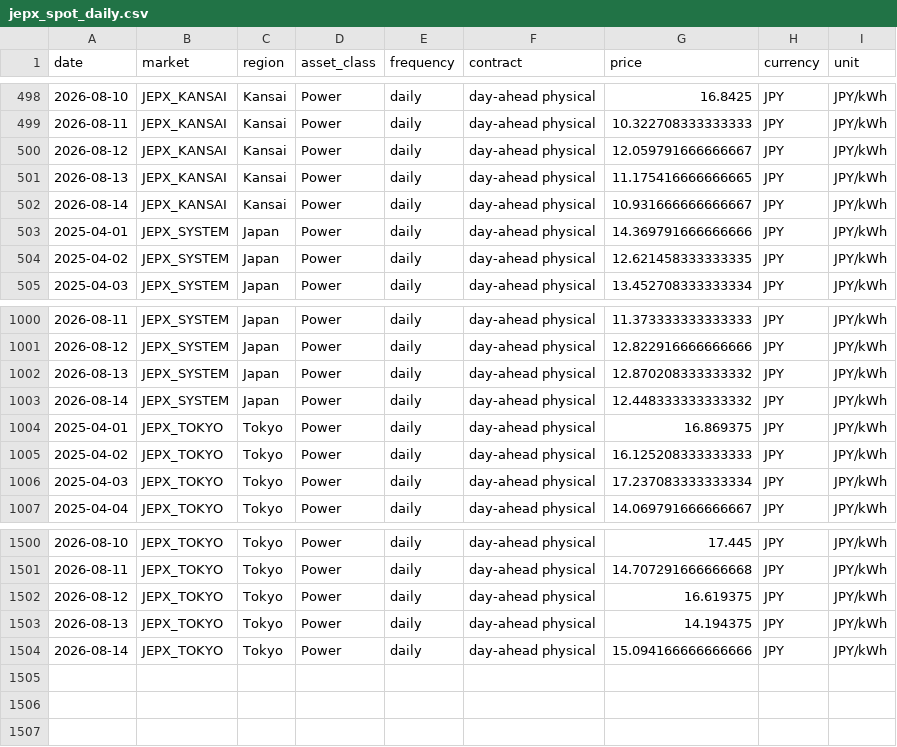
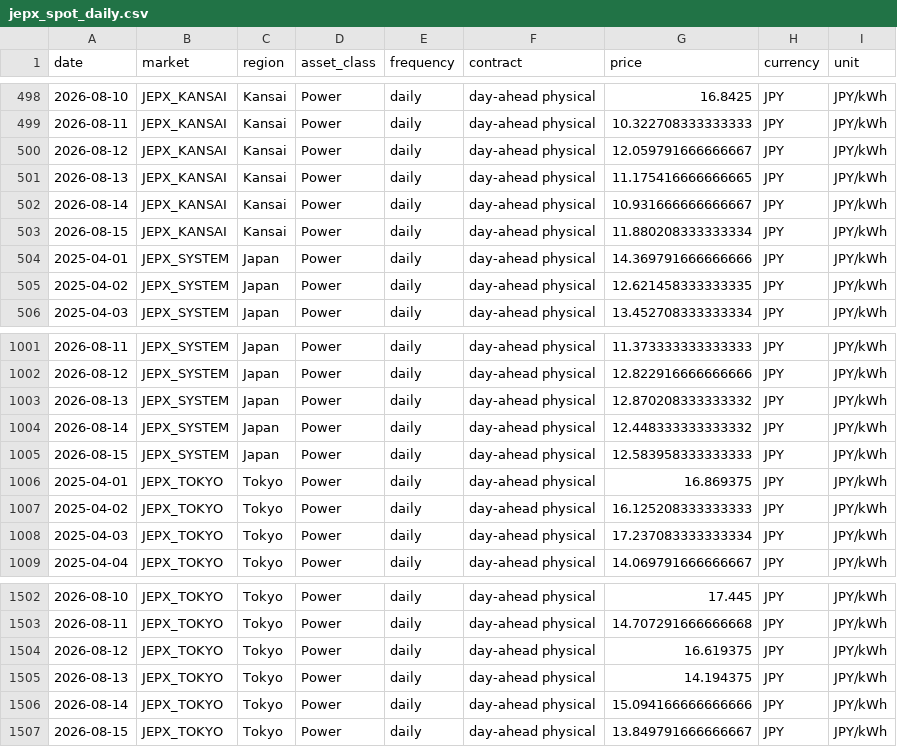
Before and after one commit to taiyu-wang/japan_power_trading_dashboard, a CSV file: data/published/jepx_spot_daily.csv, drawn as a sheet; only a part is shown, gaps mark what is left out; the diff names each change by its address in the sheet, - before the commit and + after, or states it on an @@ line.

```diff
--- a/data/published/jepx_spot_daily.csv
+++ b/data/published/jepx_spot_daily.csv
+row 503: 2026-08-15 | JEPX_KANSAI | Kansai | Power | daily | day-ahead physical | 11.880208333333334 | JPY | JPY/kWh
+row 1005: 2026-08-15 | JEPX_SYSTEM | Japan | Power | daily | day-ahead physical | 12.583958333333333 | JPY | JPY/kWh
+row 1507: 2026-08-15 | JEPX_TOKYO | Tokyo | Power | daily | day-ahead physical | 13.849791666666667 | JPY | JPY/kWh
```
Also changed, not shown: data/published/jepx_intraday.csv, data/published/power_news.csv, 5 other files.
